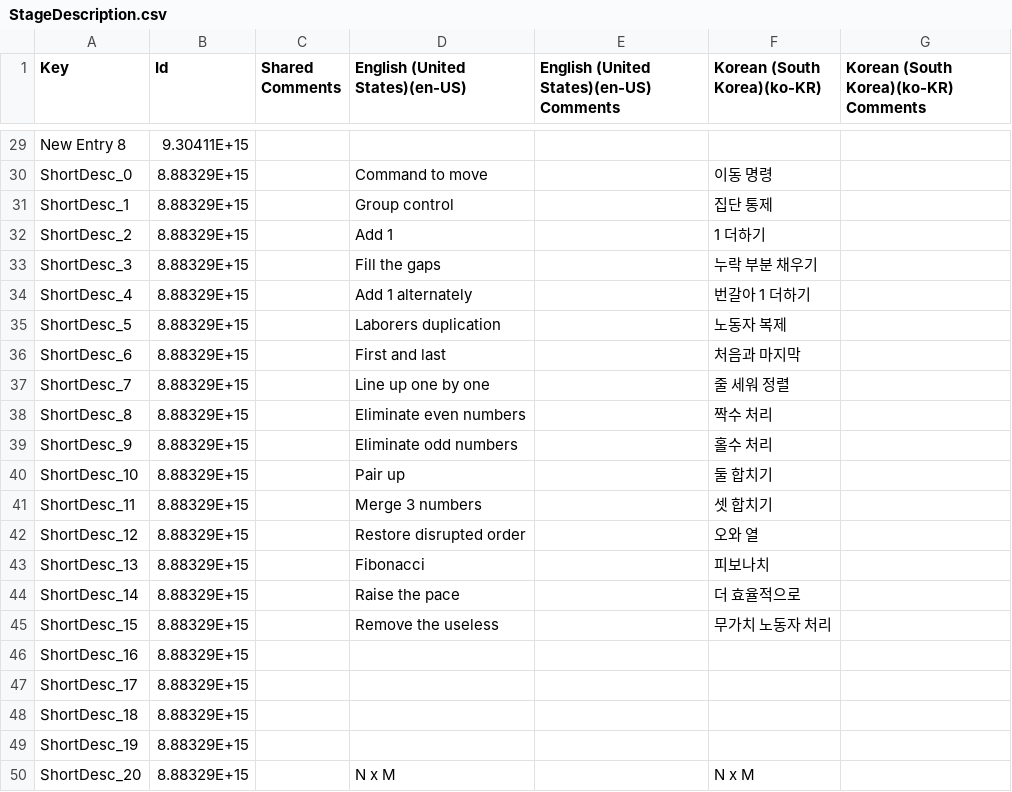
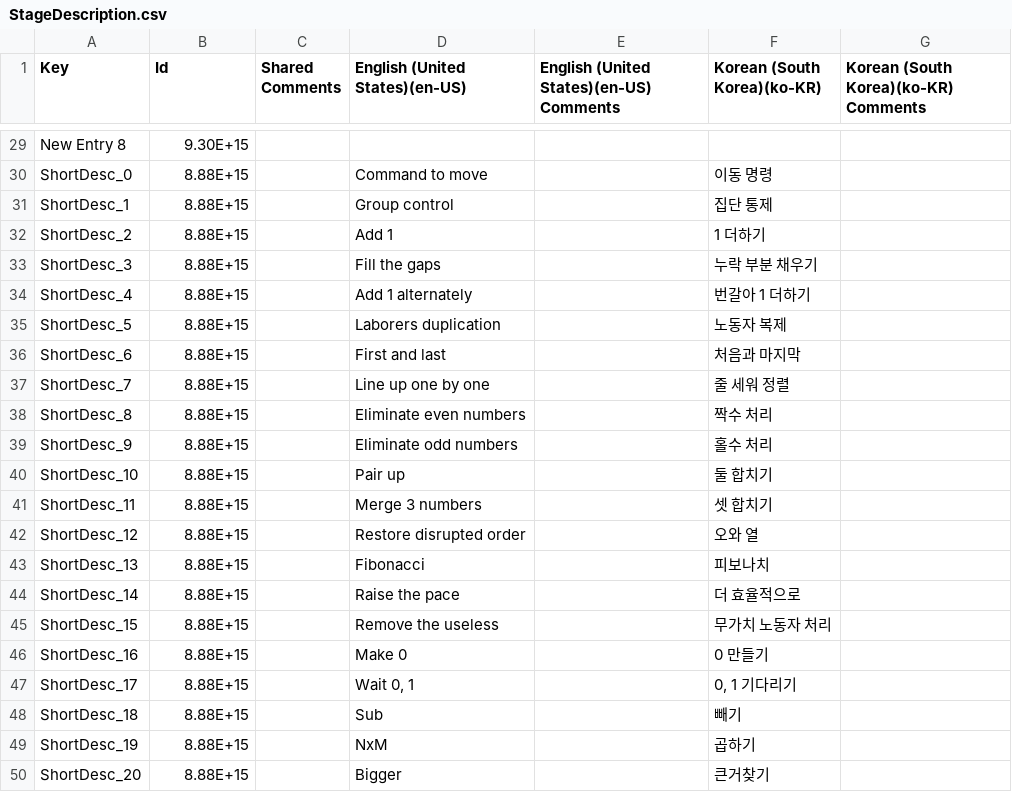
Before and after one commit to Wooshin-Indie/HumanFactory, a CSV file: Assets/Resources/Localization/StageDesc/StageDescription.csv, drawn as a sheet; only a part is shown, gaps mark what is left out; the diff covers the shown part only; the diff names each change by its address in the sheet, - before the commit and + after, or states it on an @@ line.

```diff
--- a/Assets/Resources/Localization/StageDesc/StageDescription.csv
+++ b/Assets/Resources/Localization/StageDesc/StageDescription.csv
-B29 (Id): 9.30411E+15
+B29 (Id): 9.30E+15
-B30:B50 (Id): 8.88329E+15
+B30:B50 (Id): 8.88E+15
-D46 (English (United States)(en-US)): (empty)
+D46 (English (United States)(en-US)): Make 0
-F46 (Korean (South Korea)(ko-KR)): (empty)
+F46 (Korean (South Korea)(ko-KR)): 0 만들기
-D47 (English (United States)(en-US)): (empty)
+D47 (English (United States)(en-US)): Wait 0, 1
-F47 (Korean (South Korea)(ko-KR)): (empty)
+F47 (Korean (South Korea)(ko-KR)): 0, 1 기다리기
-D48 (English (United States)(en-US)): (empty)
+D48 (English (United States)(en-US)): Sub
-F48 (Korean (South Korea)(ko-KR)): (empty)
+F48 (Korean (South Korea)(ko-KR)): 빼기
-D49 (English (United States)(en-US)): (empty)
+D49 (English (United States)(en-US)): NxM
-F49 (Korean (South Korea)(ko-KR)): (empty)
+F49 (Korean (South Korea)(ko-KR)): 곱하기
-D50 (English (United States)(en-US)): N x M
+D50 (English (United States)(en-US)): Bigger
-F50 (Korean (South Korea)(ko-KR)): N x M
+F50 (Korean (South Korea)(ko-KR)): 큰거찾기
```
Also changed, not shown: 27 edited cells elsewhere in this file, 16 other files.
